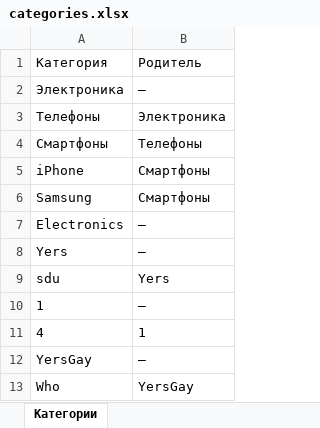
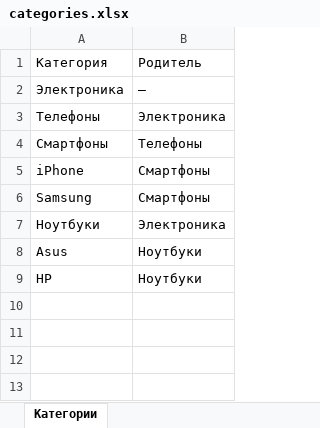
Before and after one commit to Yersdev/Pandev_Tech_Task, an Excel workbook: downloads/categories.xlsx, sheet Категории, drawn as a sheet; values as stored, in another font and other column widths than the file's, no borders; removed rows and columns are numbered as before the commit, all else as after; the diff names each change by its address in the sheet, - before the commit and + after, or states it on an @@ line.

```diff
--- a/downloads/categories.xlsx (sheet Категории)
+++ b/downloads/categories.xlsx (sheet Категории)
-row 7: Electronics | —
-row 8: Yers | —
-row 9: sdu | Yers
-row 10: 1 | —
-row 11: 4 | 1
-row 12: YersGay | —
-row 13: Who | YersGay
+row 7: Ноутбуки | Электроника
+row 8: Asus | Ноутбуки
+row 9: HP | Ноутбуки
```
Also changed, not shown: 18 other files.
